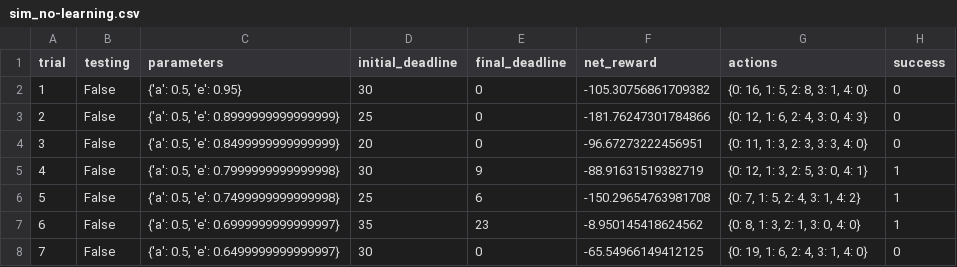
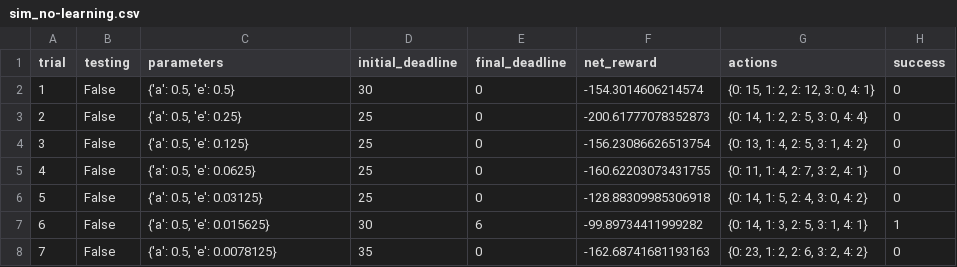
Before and after one commit to EliasPLM/machine-learning-master, a CSV file: smartcab/logs/sim_no-learning.csv, drawn as a sheet; only a part is shown; the diff covers the shown part only.

```diff
--- a/smartcab/logs/sim_no-learning.csv
+++ b/smartcab/logs/sim_no-learning.csv
@@ -1,8 +1,8 @@
 trial,testing,parameters,initial_deadline,final_deadline,net_reward,actions,success
-1,False,"{'a': 0.5, 'e': 0.95}",30,0,-105.30756861709382,"{0: 16, 1: 5, 2: 8, 3: 1, 4: 0}",0
-2,False,"{'a': 0.5, 'e': 0.8999999999999999}",25,0,-181.76247301784866,"{0: 12, 1: 6, 2: 4, 3: 0, 4: 3}",0
-3,False,"{'a': 0.5, 'e': 0.8499999999999999}",20,0,-96.67273222456951,"{0: 11, 1: 3, 2: 3, 3: 3, 4: 0}",0
-4,False,"{'a': 0.5, 'e': 0.7999999999999998}",30,9,-88.91631519382719,"{0: 12, 1: 3, 2: 5, 3: 0, 4: 1}",1
-5,False,"{'a': 0.5, 'e': 0.7499999999999998}",25,6,-150.29654763981708,"{0: 7, 1: 5, 2: 4, 3: 1, 4: 2}",1
-6,False,"{'a': 0.5, 'e': 0.6999999999999997}",35,23,-8.950145418624562,"{0: 8, 1: 3, 2: 1, 3: 0, 4: 0}",1
-7,False,"{'a': 0.5, 'e': 0.6499999999999997}",30,0,-65.54966149412125,"{0: 19, 1: 6, 2: 4, 3: 1, 4: 0}",0
+1,False,"{'a': 0.5, 'e': 0.5}",30,0,-154.3014606214574,"{0: 15, 1: 2, 2: 12, 3: 0, 4: 1}",0
+2,False,"{'a': 0.5, 'e': 0.25}",25,0,-200.61777078352873,"{0: 14, 1: 2, 2: 5, 3: 0, 4: 4}",0
+3,False,"{'a': 0.5, 'e': 0.125}",25,0,-156.23086626513754,"{0: 13, 1: 4, 2: 5, 3: 1, 4: 2}",0
+4,False,"{'a': 0.5, 'e': 0.0625}",25,0,-160.62203073431755,"{0: 11, 1: 4, 2: 7, 3: 2, 4: 1}",0
+5,False,"{'a': 0.5, 'e': 0.03125}",25,0,-128.88309985306918,"{0: 14, 1: 5, 2: 4, 3: 0, 4: 2}",0
+6,False,"{'a': 0.5, 'e': 0.015625}",30,6,-99.89734411999282,"{0: 14, 1: 3, 2: 5, 3: 1, 4: 1}",1
+7,False,"{'a': 0.5, 'e': 0.0078125}",35,0,-162.68741681193163,"{0: 23, 1: 2, 2: 6, 3: 2, 4: 2}",0
```
Also changed, not shown: 77 edited cells elsewhere in this file, smartcab/logs/sim_default-learning.csv, smartcab/logs/sim_improved-learning.csv, 7 other files.
